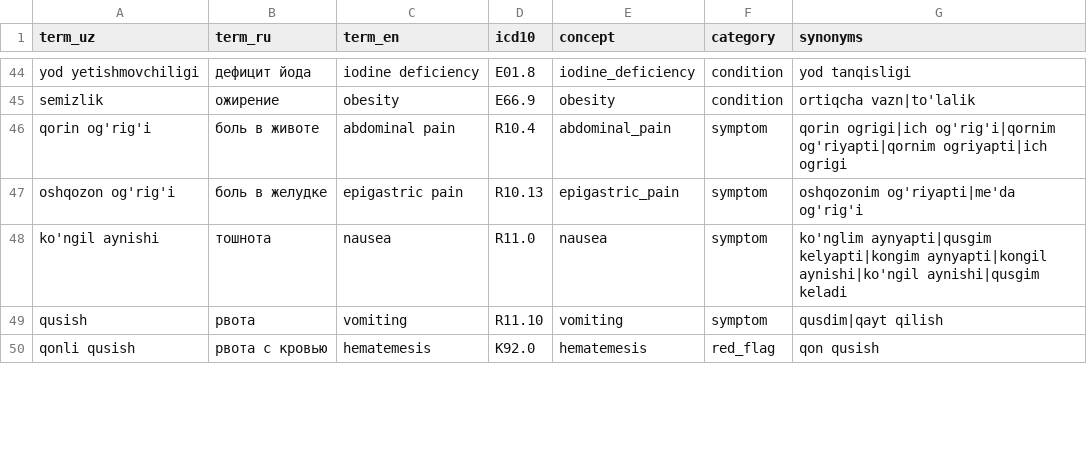
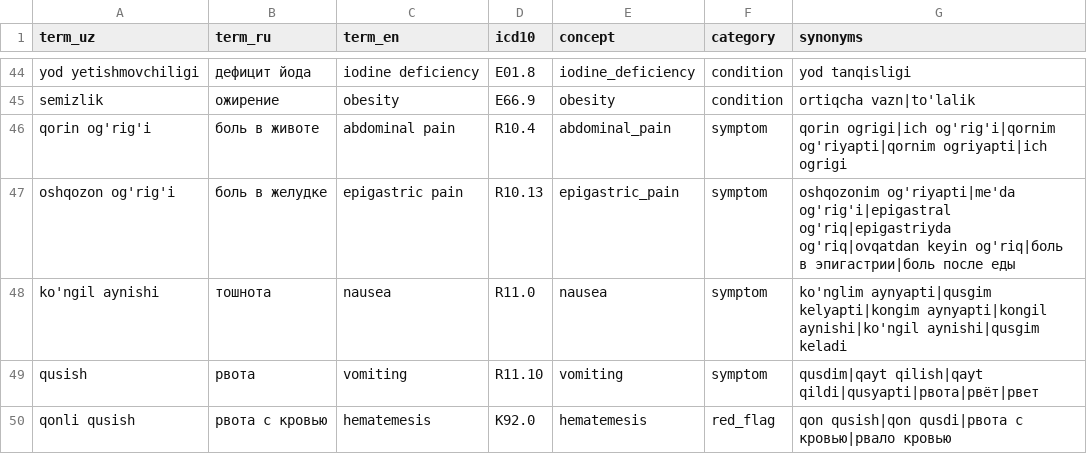
Before and after one commit to huntersgenius/STARTUP2, a CSV file: knowledge/terminology.csv, drawn as a sheet; only a part is shown, gaps mark what is left out; the diff covers the shown part only.

```diff
--- a/knowledge/terminology.csv
+++ b/knowledge/terminology.csv
@@ -46,5 +46,5 @@ semizlik,ожирение,obesity,E66.9,obesity,condition,ortiqcha vazn|to'lalik
 qorin og'rig'i,боль в животе,abdominal pain,R10.4,abdominal_pain,symptom,qorin ogrigi|ich og'rig'i|qornim og'riyapti|qornim ogriyapti|ich ogrigi
-oshqozon og'rig'i,боль в желудке,epigastric pain,R10.13,epigastric_pain,symptom,oshqozonim og'riyapti|me'da og'rig'i
+oshqozon og'rig'i,боль в желудке,epigastric pain,R10.13,epigastric_pain,symptom,oshqozonim og'riyapti|me'da og'rig'i|epigastral og'riq|epigastriyda og'riq|ovqatdan keyin og'riq|боль в эпигастрии|боль после еды
 ko'ngil aynishi,тошнота,nausea,R11.0,nausea,symptom,ko'nglim aynyapti|qusgim kelyapti|kongim aynyapti|kongil aynishi|ko'ngil aynishi|qusgim keladi
-qusish,рвота,vomiting,R11.10,vomiting,symptom,qusdim|qayt qilish
-qonli qusish,рвота с кровью,hematemesis,K92.0,hematemesis,red_flag,qon qusish
+qusish,рвота,vomiting,R11.10,vomiting,symptom,qusdim|qayt qilish|qayt qildi|qusyapti|рвота|рвёт|рвет
+qonli qusish,рвота с кровью,hematemesis,K92.0,hematemesis,red_flag,qon qusish|qon qusdi|рвота с кровью|рвало кровью
```
Also changed, not shown: 3 added rows and 31 edited cells elsewhere in this file, 14 other files.
